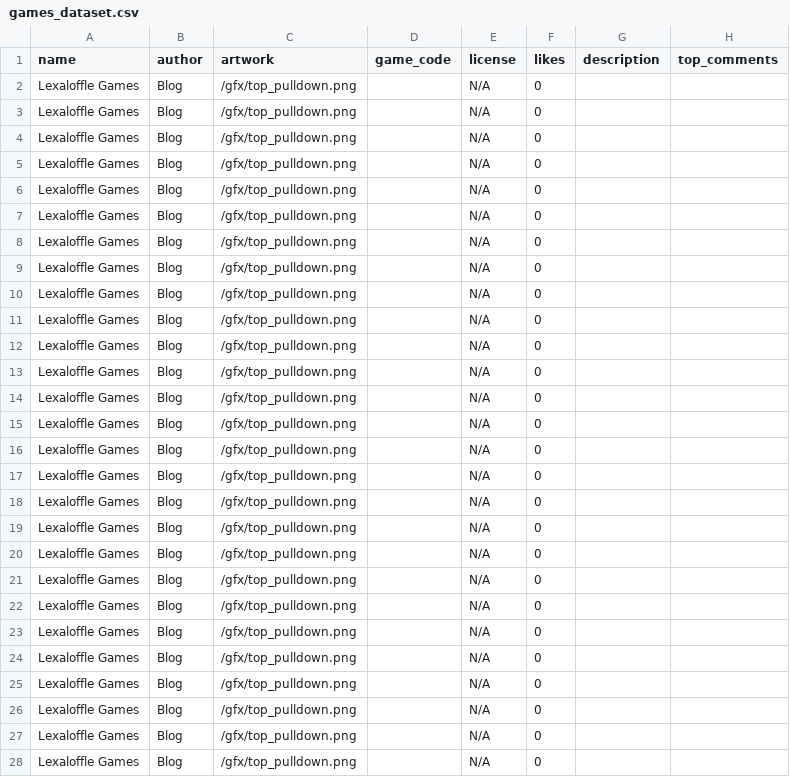
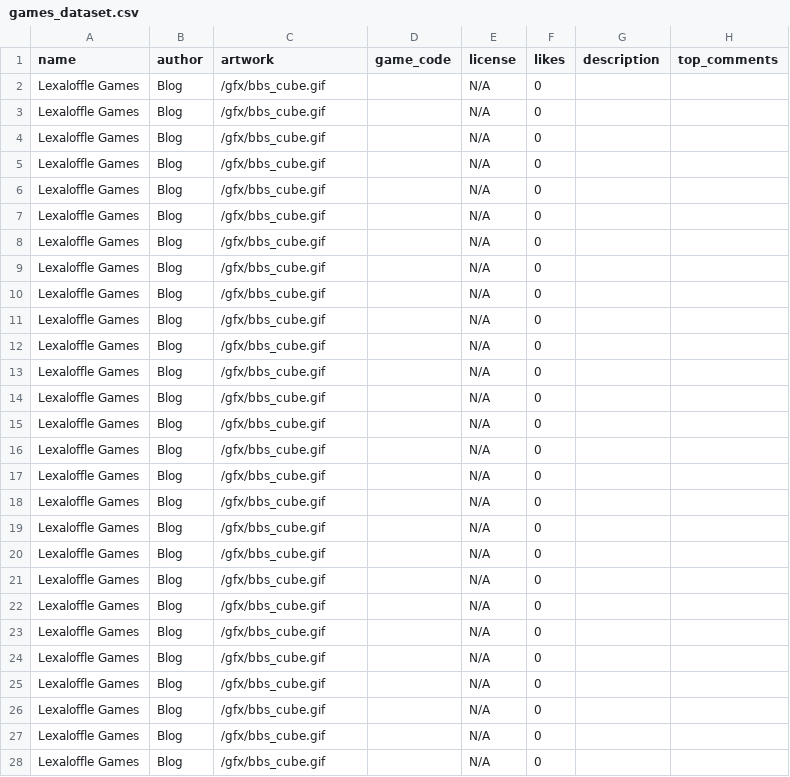
Before and after one commit to aryantyagiii/ml-assessment, a CSV file: games_dataset.csv, drawn as a sheet; only a part is shown; the diff covers the shown part only.

Commit message:
Improved dataset quality

```diff
--- a/games_dataset.csv
+++ b/games_dataset.csv
@@ -1,28 +1,28 @@
 name,author,artwork,game_code,license,likes,description,top_comments
-Lexaloffle Games,Blog,/gfx/top_pulldown.png,,N/A,0,,
-Lexaloffle Games,Blog,/gfx/top_pulldown.png,,N/A,0,,
-Lexaloffle Games,Blog,/gfx/top_pulldown.png,,N/A,0,,
-Lexaloffle Games,Blog,/gfx/top_pulldown.png,,N/A,0,,
-Lexaloffle Games,Blog,/gfx/top_pulldown.png,,N/A,0,,
-Lexaloffle Games,Blog,/gfx/top_pulldown.png,,N/A,0,,
-Lexaloffle Games,Blog,/gfx/top_pulldown.png,,N/A,0,,
-Lexaloffle Games,Blog,/gfx/top_pulldown.png,,N/A,0,,
-Lexaloffle Games,Blog,/gfx/top_pulldown.png,,N/A,0,,
-Lexaloffle Games,Blog,/gfx/top_pulldown.png,,N/A,0,,
-Lexaloffle Games,Blog,/gfx/top_pulldown.png,,N/A,0,,
-Lexaloffle Games,Blog,/gfx/top_pulldown.png,,N/A,0,,
-Lexaloffle Games,Blog,/gfx/top_pulldown.png,,N/A,0,,
-Lexaloffle Games,Blog,/gfx/top_pulldown.png,,N/A,0,,
-Lexaloffle Games,Blog,/gfx/top_pulldown.png,,N/A,0,,
-Lexaloffle Games,Blog,/gfx/top_pulldown.png,,N/A,0,,
-Lexaloffle Games,Blog,/gfx/top_pulldown.png,,N/A,0,,
-Lexaloffle Games,Blog,/gfx/top_pulldown.png,,N/A,0,,
-Lexaloffle Games,Blog,/gfx/top_pulldown.png,,N/A,0,,
-Lexaloffle Games,Blog,/gfx/top_pulldown.png,,N/A,0,,
-Lexaloffle Games,Blog,/gfx/top_pulldown.png,,N/A,0,,
-Lexaloffle Games,Blog,/gfx/top_pulldown.png,,N/A,0,,
-Lexaloffle Games,Blog,/gfx/top_pulldown.png,,N/A,0,,
-Lexaloffle Games,Blog,/gfx/top_pulldown.png,,N/A,0,,
-Lexaloffle Games,Blog,/gfx/top_pulldown.png,,N/A,0,,
-Lexaloffle Games,Blog,/gfx/top_pulldown.png,,N/A,0,,
-Lexaloffle Games,Blog,/gfx/top_pulldown.png,,N/A,0,,
+Lexaloffle Games,Blog,/gfx/bbs_cube.gif,,N/A,0,,
+Lexaloffle Games,Blog,/gfx/bbs_cube.gif,,N/A,0,,
+Lexaloffle Games,Blog,/gfx/bbs_cube.gif,,N/A,0,,
+Lexaloffle Games,Blog,/gfx/bbs_cube.gif,,N/A,0,,
+Lexaloffle Games,Blog,/gfx/bbs_cube.gif,,N/A,0,,
+Lexaloffle Games,Blog,/gfx/bbs_cube.gif,,N/A,0,,
+Lexaloffle Games,Blog,/gfx/bbs_cube.gif,,N/A,0,,
+Lexaloffle Games,Blog,/gfx/bbs_cube.gif,,N/A,0,,
+Lexaloffle Games,Blog,/gfx/bbs_cube.gif,,N/A,0,,
+Lexaloffle Games,Blog,/gfx/bbs_cube.gif,,N/A,0,,
+Lexaloffle Games,Blog,/gfx/bbs_cube.gif,,N/A,0,,
+Lexaloffle Games,Blog,/gfx/bbs_cube.gif,,N/A,0,,
+Lexaloffle Games,Blog,/gfx/bbs_cube.gif,,N/A,0,,
+Lexaloffle Games,Blog,/gfx/bbs_cube.gif,,N/A,0,,
+Lexaloffle Games,Blog,/gfx/bbs_cube.gif,,N/A,0,,
+Lexaloffle Games,Blog,/gfx/bbs_cube.gif,,N/A,0,,
+Lexaloffle Games,Blog,/gfx/bbs_cube.gif,,N/A,0,,
+Lexaloffle Games,Blog,/gfx/bbs_cube.gif,,N/A,0,,
+Lexaloffle Games,Blog,/gfx/bbs_cube.gif,,N/A,0,,
+Lexaloffle Games,Blog,/gfx/bbs_cube.gif,,N/A,0,,
+Lexaloffle Games,Blog,/gfx/bbs_cube.gif,,N/A,0,,
+Lexaloffle Games,Blog,/gfx/bbs_cube.gif,,N/A,0,,
+Lexaloffle Games,Blog,/gfx/bbs_cube.gif,,N/A,0,,
+Lexaloffle Games,Blog,/gfx/bbs_cube.gif,,N/A,0,,
+Lexaloffle Games,Blog,/gfx/bbs_cube.gif,,N/A,0,,
+Lexaloffle Games,Blog,/gfx/bbs_cube.gif,,N/A,0,,
+Lexaloffle Games,Blog,/gfx/bbs_cube.gif,,N/A,0,,
```
Also changed, not shown: 3 edited cells elsewhere in this file, 2 other files.
